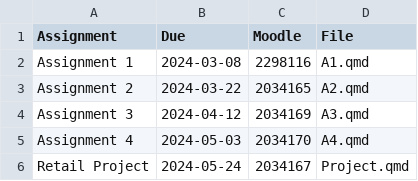
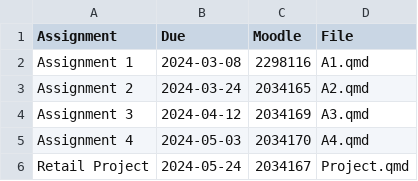
Before and after one commit to numbats/af, a CSV file: assignments.csv, drawn as a sheet.

Commit message:
Moved A2 back 2 days

```diff
--- a/assignments.csv
+++ b/assignments.csv
@@ -2,3 +2,3 @@ Assignment, Due, Moodle, File
 Assignment 1, 2024-03-08, 2298116, "A1.qmd"
-Assignment 2, 2024-03-22, 2034165, "A2.qmd"
+Assignment 2, 2024-03-24, 2034165, "A2.qmd"
 Assignment 3, 2024-04-12, 2034169, "A3.qmd"
```
